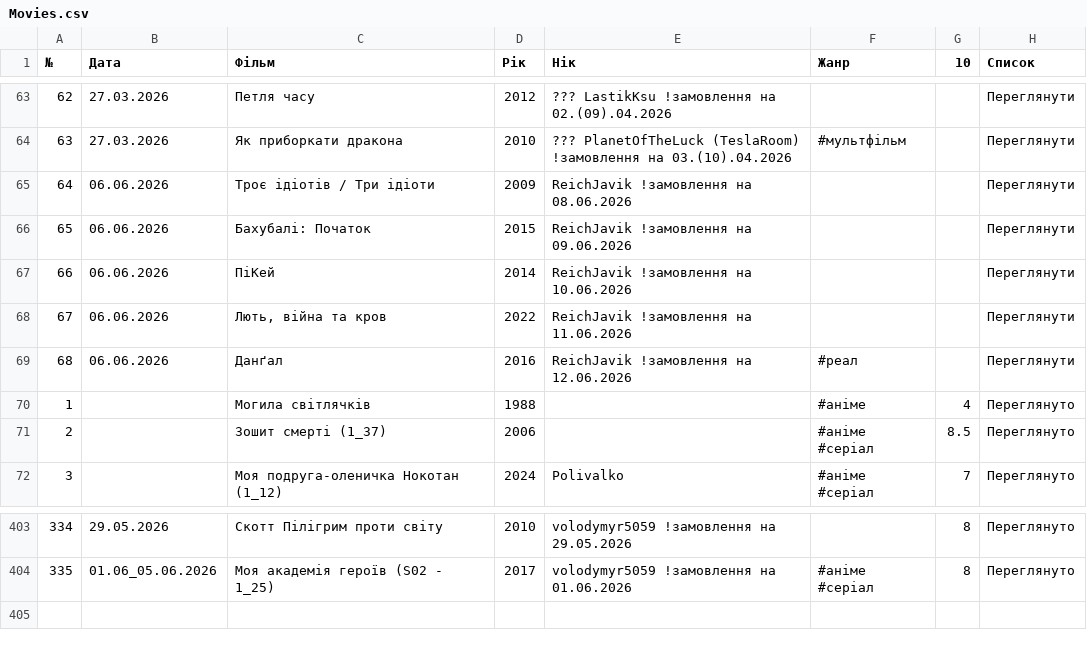
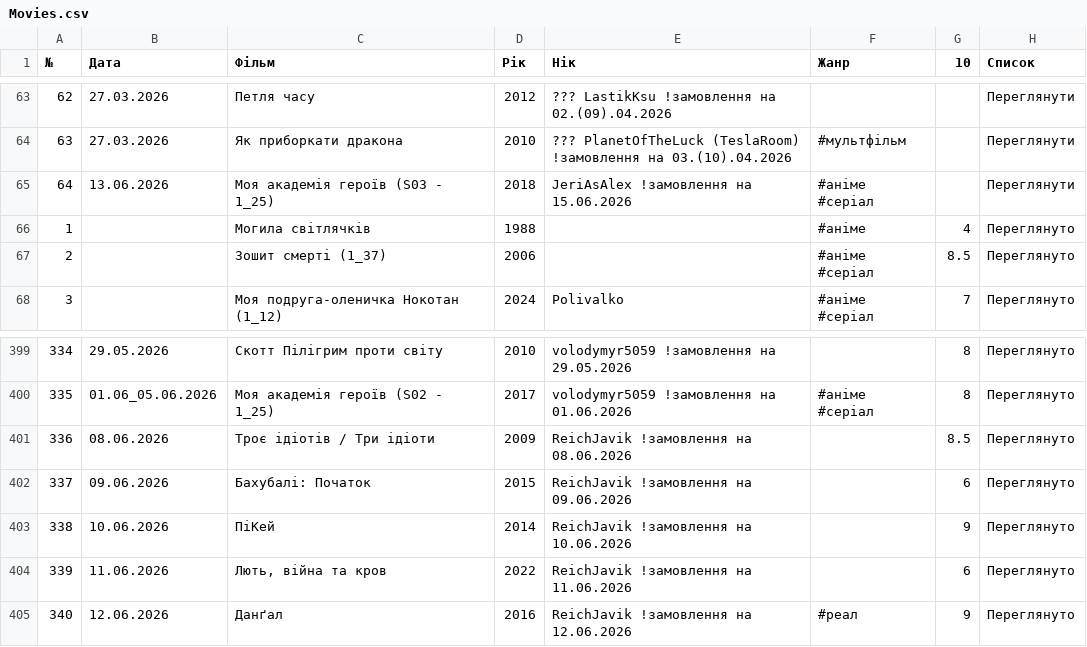
Before and after one commit to PlanetOfTheLuck/info, a CSV file: data/Movies.csv, drawn as a sheet; only a part is shown, gaps mark what is left out; removed rows and columns are numbered as before the commit, all else as after; the diff names each change by its address in the sheet, - before the commit and + after, or states it on an @@ line.

```diff
--- a/data/Movies.csv
+++ b/data/Movies.csv
-row 65: 64 | 06.06.2026 | Троє ідіотів / Три ідіоти | 2009 | ReichJavik !замовлення на 08.06.2026 |  |  | Переглянути
-row 66: 65 | 06.06.2026 | Бахубалі: Початок | 2015 | ReichJavik !замовлення на 09.06.2026 |  |  | Переглянути
-row 67: 66 | 06.06.2026 | ПіКей | 2014 | ReichJavik !замовлення на 10.06.2026 |  |  | Переглянути
-row 68: 67 | 06.06.2026 | Лють, війна та кров | 2022 | ReichJavik !замовлення на 11.06.2026 |  |  | Переглянути
-row 69: 68 | 06.06.2026 | Данґал | 2016 | ReichJavik !замовлення на 12.06.2026 | #реал |  | Переглянути
+row 65: 64 | 13.06.2026 | Моя академія героїв (S03 - 1_25) | 2018 | JeriAsAlex !замовлення на 15.06.2026 | #аніме #серіал |  | Переглянути
+row 401: 336 | 08.06.2026 | Троє ідіотів / Три ідіоти | 2009 | ReichJavik !замовлення на 08.06.2026 |  | 8.5 | Переглянуто
+row 402: 337 | 09.06.2026 | Бахубалі: Початок | 2015 | ReichJavik !замовлення на 09.06.2026 |  | 6 | Переглянуто
+row 403: 338 | 10.06.2026 | ПіКей | 2014 | ReichJavik !замовлення на 10.06.2026 |  | 9 | Переглянуто
+row 404: 339 | 11.06.2026 | Лють, війна та кров | 2022 | ReichJavik !замовлення на 11.06.2026 |  | 6 | Переглянуто
+row 405: 340 | 12.06.2026 | Данґал | 2016 | ReichJavik !замовлення на 12.06.2026 | #реал | 9 | Переглянуто
```
Also changed, not shown: data/OnlineTopStream.csv, data/RaidLog_(↑).csv, 1 other file.
